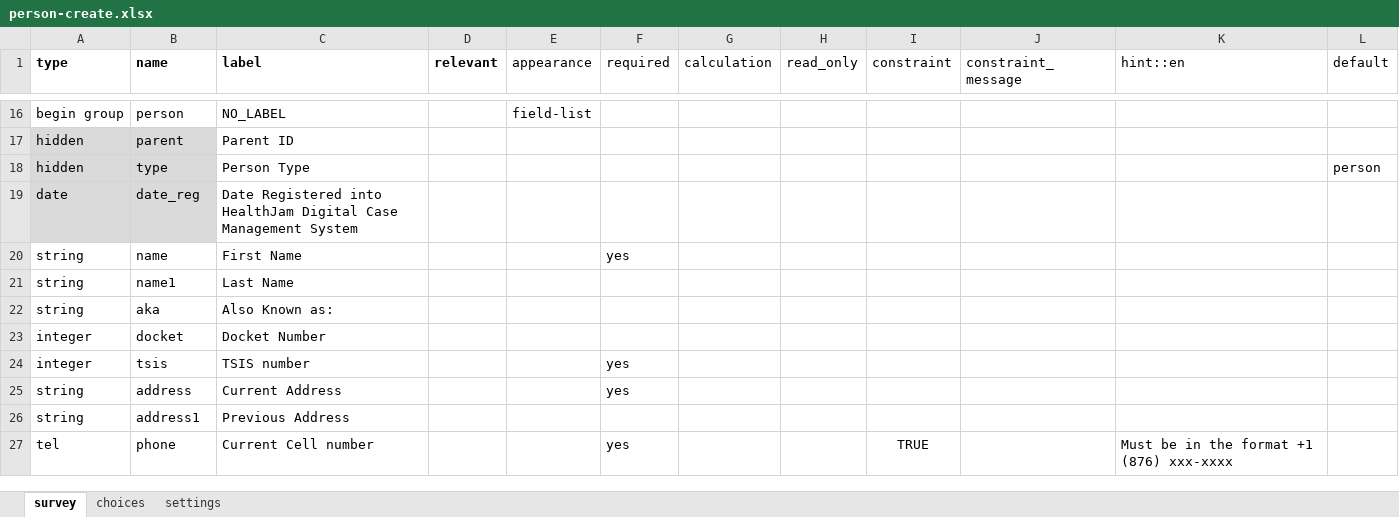
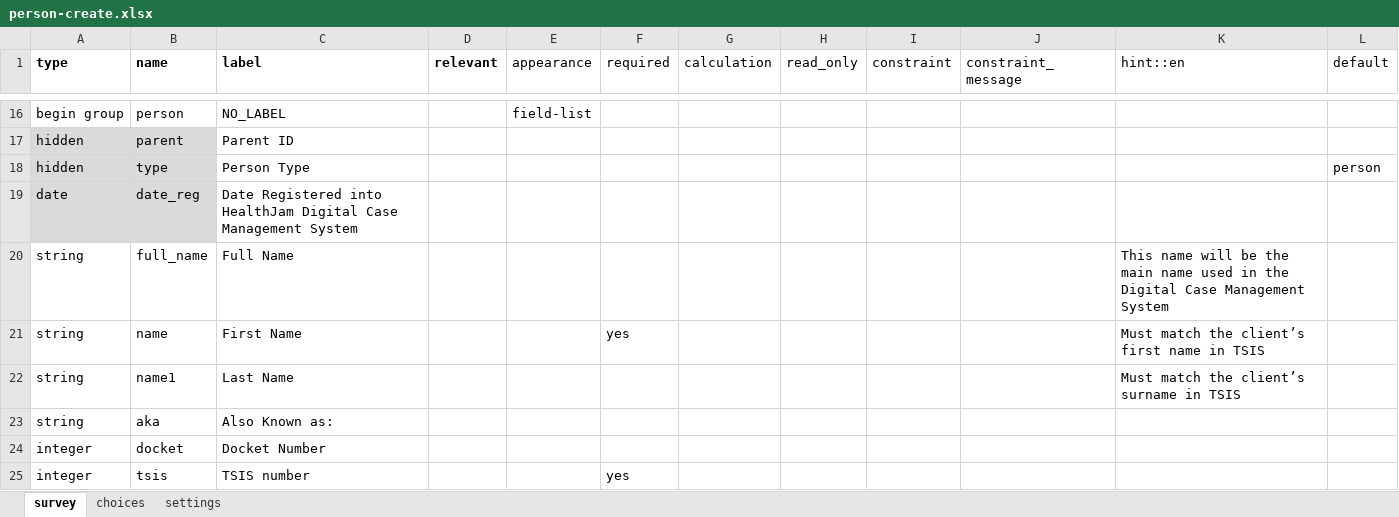
Before and after one commit to gitcliff/mydhi-cht-config, an Excel workbook: config/forms/contact/person-create.xlsx, sheet survey, drawn as a sheet; only a part is shown, gaps mark what is left out; the shorter side is filled out with more unchanged rows; values as stored, in another font and other column widths than the file's, no borders; charts and pictures not drawn; addresses are those after the commit; the diff names each change by its address in the sheet, - before the commit and + after, or states it on an @@ line.

Commit message:
auto:adding more context objects in the contact summary and more fields in the enrollment form

```diff
--- a/config/forms/contact/person-create.xlsx (sheet survey)
+++ b/config/forms/contact/person-create.xlsx (sheet survey)
+row 20: string | full_name | Full Name |  |  |  |  |  |  |  | This name will be the main name used in the Digital Case Management System
-K21 (hint::en): (empty)
+K21 (hint::en): Must match the client’s first name in TSIS
-K22 (hint::en): (empty)
+K22 (hint::en): Must match the client’s surname in TSIS
```
Also changed, not shown: sheet settings, 2 other files.
